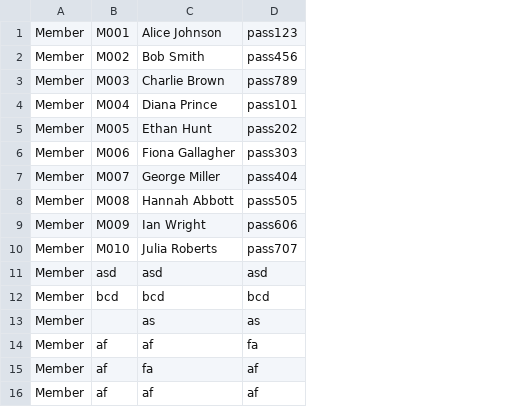
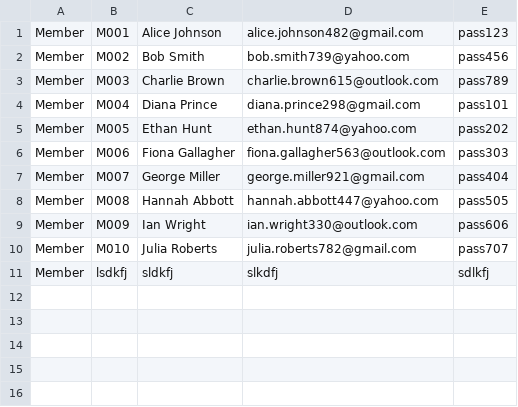
Before and after one commit to YeetusFoetus/AMCS2204-Object-Oriented-Programming-Techniques, a CSV file: users.csv, drawn as a sheet; removed rows and columns are numbered as before the commit, all else as after; the diff names each change by its address in the sheet, - before the commit and + after, or states it on an @@ line.

Commit message:
Added 'email' field to User class

```diff
--- a/users.csv
+++ b/users.csv
+column D, rows 1-11: alice.johnson482@gmail.com | bob.smith739@yahoo.com | charlie.brown615@outlook.com | diana.prince298@gmail.com | ethan.hunt874@yahoo.com | fiona.gallagher563@outlook.com | george.miller921@gmail.com | hannah.abbott447@yahoo.com | ian.wright330@outlook.com | julia.roberts782@gmail.com | slkdfj
-B11: asd
+B11: lsdkfj
-C11: asd
+C11: sldkfj
-E11: asd
+E11: sdlkfj
-row 12: Member | bcd | bcd | bcd
-row 13: Member |  | as | as
-row 14: Member | af | af | fa
-row 15: Member | af | fa | af
-row 16: Member | af | af | af
```
Also changed, not shown: 5 other files.
